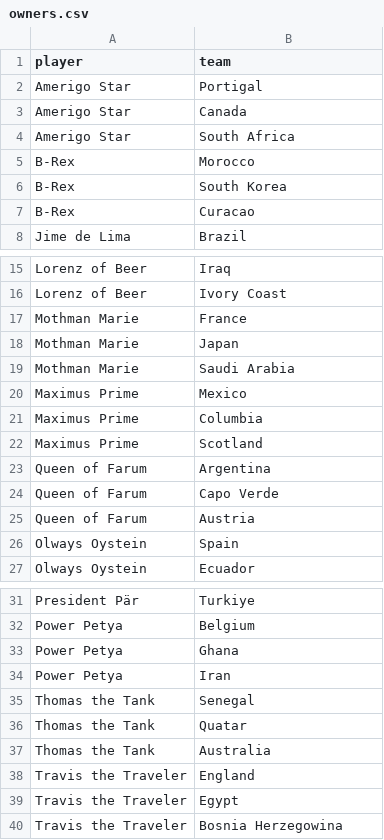
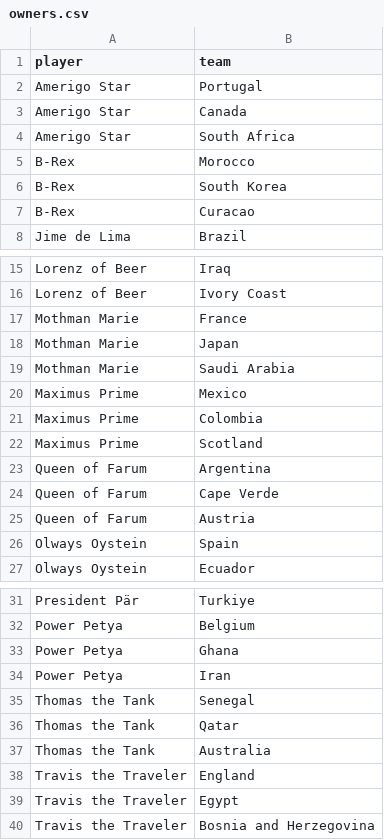
Before and after one commit to lorenzaig/worldcup_tia, a CSV file: owners.csv, drawn as a sheet; only a part is shown, gaps mark what is left out.

Commit message:
Add files via upload

```diff
--- a/owners.csv
+++ b/owners.csv
@@ -1,3 +1,3 @@
 player,team
-Amerigo Star,Portigal
+Amerigo Star,Portugal
 Amerigo Star,Canada
@@ -20,6 +20,6 @@ Mothman Marie,Saudi Arabia
 Maximus Prime,Mexico
-Maximus Prime,Columbia
+Maximus Prime,Colombia
 Maximus Prime,Scotland
 Queen of Farum,Argentina
-Queen of Farum,Capo Verde
+Queen of Farum,Cape Verde
 Queen of Farum,Austria
@@ -35,3 +35,3 @@ Power Petya,Iran
 Thomas the Tank,Senegal
-Thomas the Tank,Quatar
+Thomas the Tank,Qatar
 Thomas the Tank,Australia
@@ -39,2 +39,2 @@ Travis the Traveler,England
 Travis the Traveler,Egypt
-Travis the Traveler,Bosnia Herzegowina
+Travis the Traveler,Bosnia and Herzegovina
```
